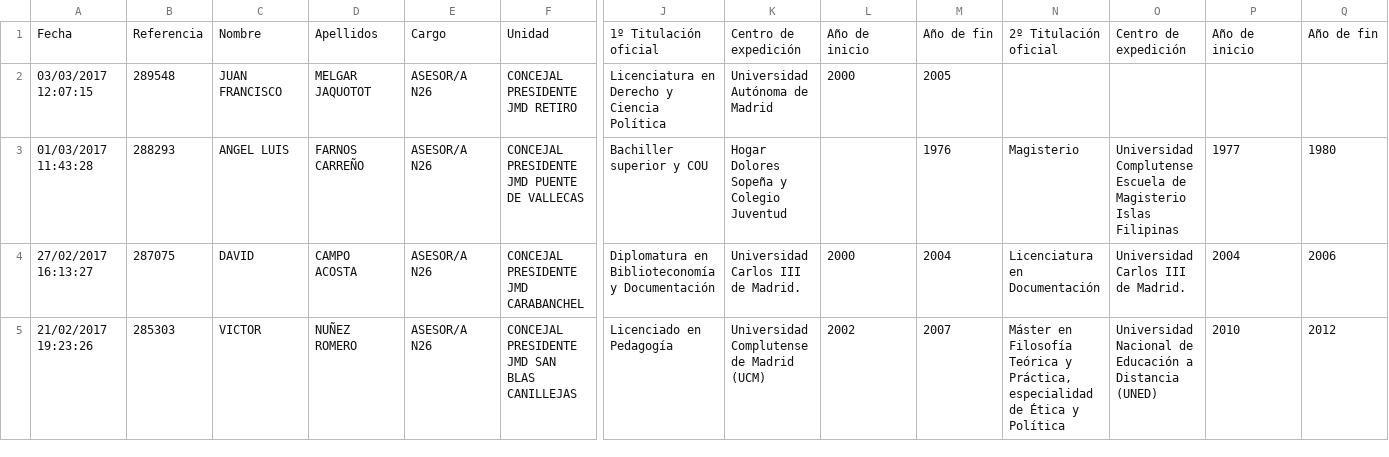
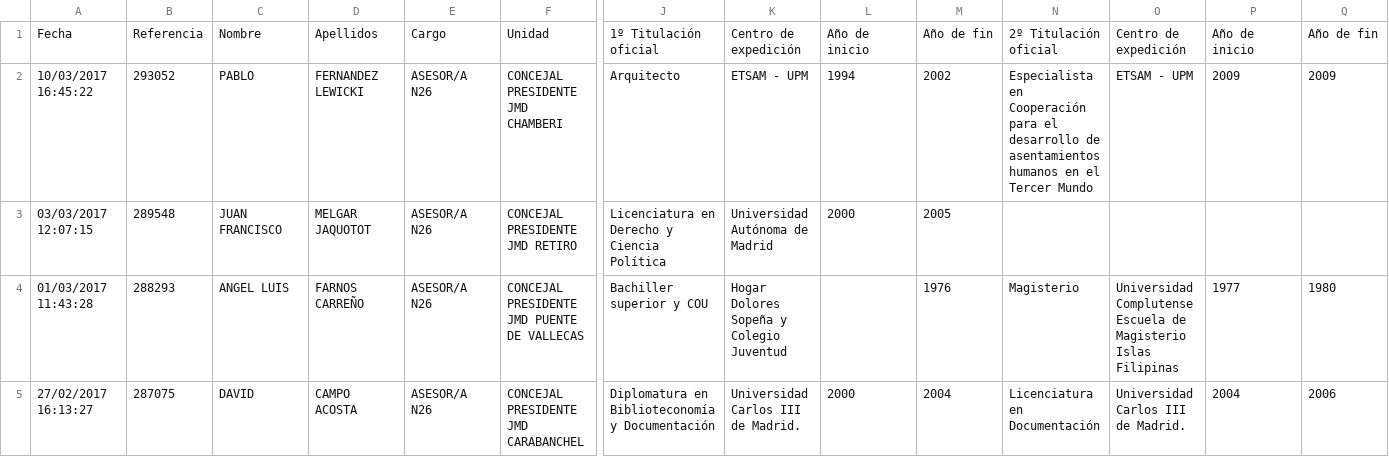
Before and after one commit to wairbut-m2c/transparencia, a CSV file: import-data/profiles.csv, drawn as a sheet; only a part is shown, gaps mark what is left out; the shorter side is filled out with more unchanged rows; rows hold the shown columns only; the diff names each change by its address in the sheet, - before the commit and + after, or states it on an @@ line.

Commit message:
updates profiles and non-profiles

```diff
--- a/import-data/profiles.csv
+++ b/import-data/profiles.csv
+row 2: 10/03/2017 16:45:22 | 293052 | PABLO | FERNANDEZ LEWICKI | ASESOR/A N26 | CONCEJAL PRESIDENTE JMD CHAMBERI | Arquitecto | ETSAM - UPM | 1994 | 2002 | Especialista en Cooperación para el desarrollo de asentamientos humanos en el Tercer Mundo | ETSAM - UPM | 2009 | 2009
```
Also changed, not shown: import-data/non-profiles.csv.
